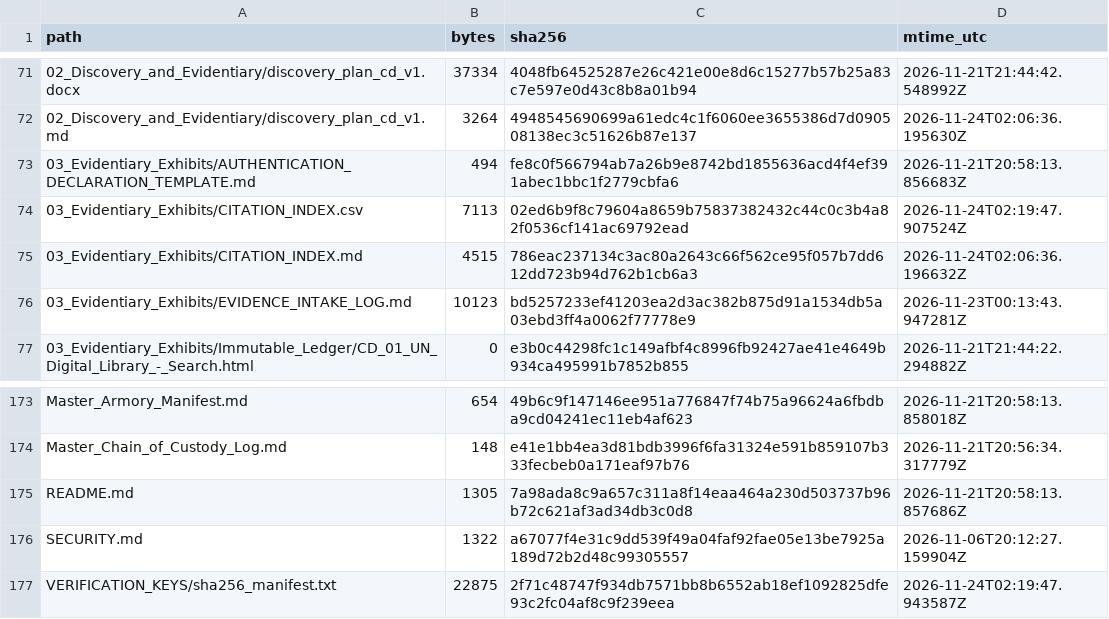
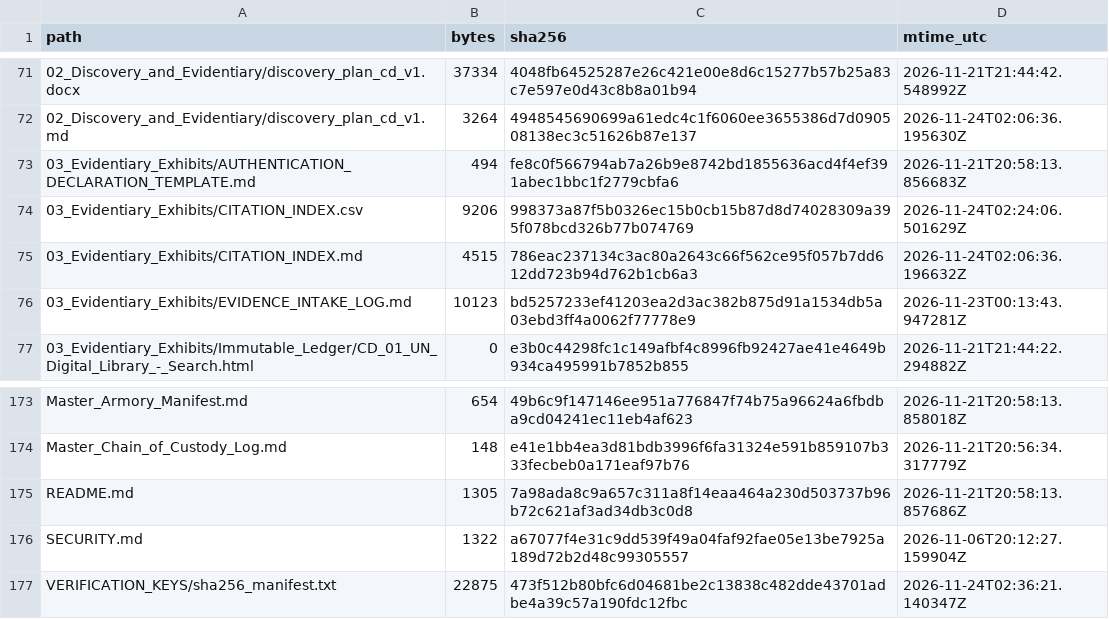
Before and after one commit to GlobalRestitutionAlliance/africa-us-cd-congo-democratic-republic-of-the-master-litigation, a CSV file: 99_Archives_and_Manifests/MANIFEST_SHA256.csv, drawn as a sheet; only a part is shown, gaps mark what is left out.

```diff
--- a/99_Archives_and_Manifests/MANIFEST_SHA256.csv
+++ b/99_Archives_and_Manifests/MANIFEST_SHA256.csv
@@ -73,3 +73,3 @@ path,bytes,sha256,mtime_utc
 03_Evidentiary_Exhibits/AUTHENTICATION_DECLARATION_TEMPLATE.md,494,fe8c0f566794ab7a26b9e8742bd1855636acd4f4ef391abec1bbc1f2779cbfa6,2026-11-21T20:58:13.856683Z
-03_Evidentiary_Exhibits/CITATION_INDEX.csv,7113,02ed6b9f8c79604a8659b75837382432c44c0c3b4a82f0536cf141ac69792ead,2026-11-24T02:19:47.907524Z
+03_Evidentiary_Exhibits/CITATION_INDEX.csv,9206,998373a87f5b0326ec15b0cb15b87d8d74028309a395f078bcd326b77b074769,2026-11-24T02:24:06.501629Z
 03_Evidentiary_Exhibits/CITATION_INDEX.md,4515,786eac237134c3ac80a2643c66f562ce95f057b7dd612dd723b94d762b1cb6a3,2026-11-24T02:06:36.196632Z
@@ -176,2 +176,2 @@ README.md,1305,7a98ada8c9a657c311a8f14eaa464a230d503737b96b72c621af3ad34db3c0d8,
 SECURITY.md,1322,a67077f4e31c9dd539f49a04faf92fae05e13be7925a189d72b2d48c99305557,2026-11-06T20:12:27.159904Z
-VERIFICATION_KEYS/sha256_manifest.txt,22875,2f71c48747f934db7571bb8b6552ab18ef1092825dfe93c2fc04af8c9f239eea,2026-11-24T02:19:47.943587Z
+VERIFICATION_KEYS/sha256_manifest.txt,22875,473f512b80bfc6d04681be2c13838c482dde43701adbe4a39c57a190fdc12fbc,2026-11-24T02:36:21.140347Z
```
Also changed, not shown: 03_Evidentiary_Exhibits/CITATION_INDEX.csv, 1 other file.
